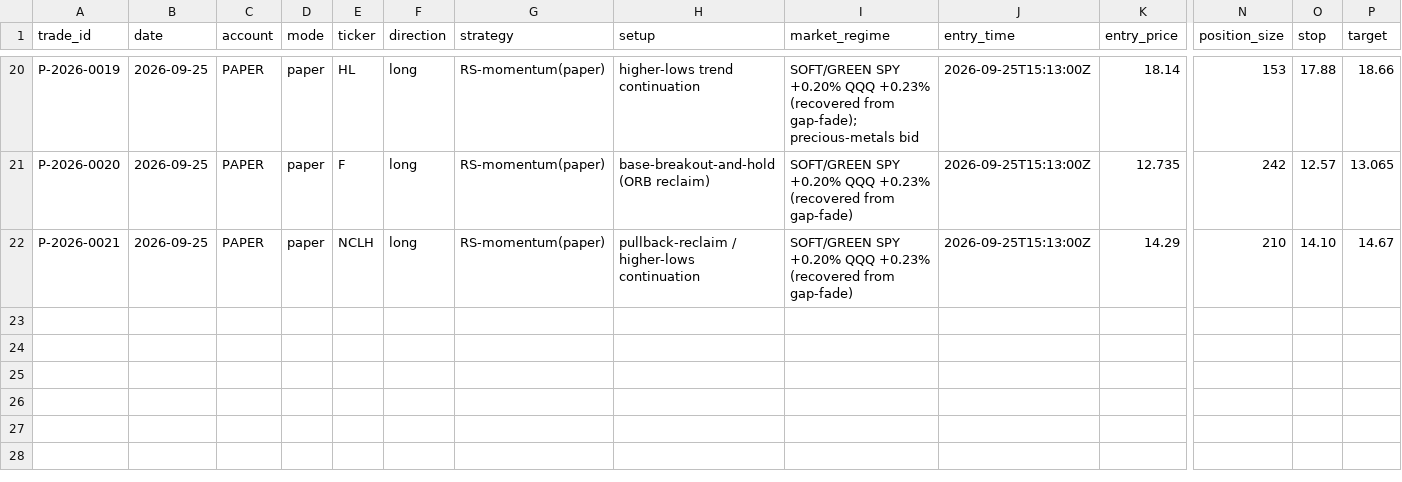
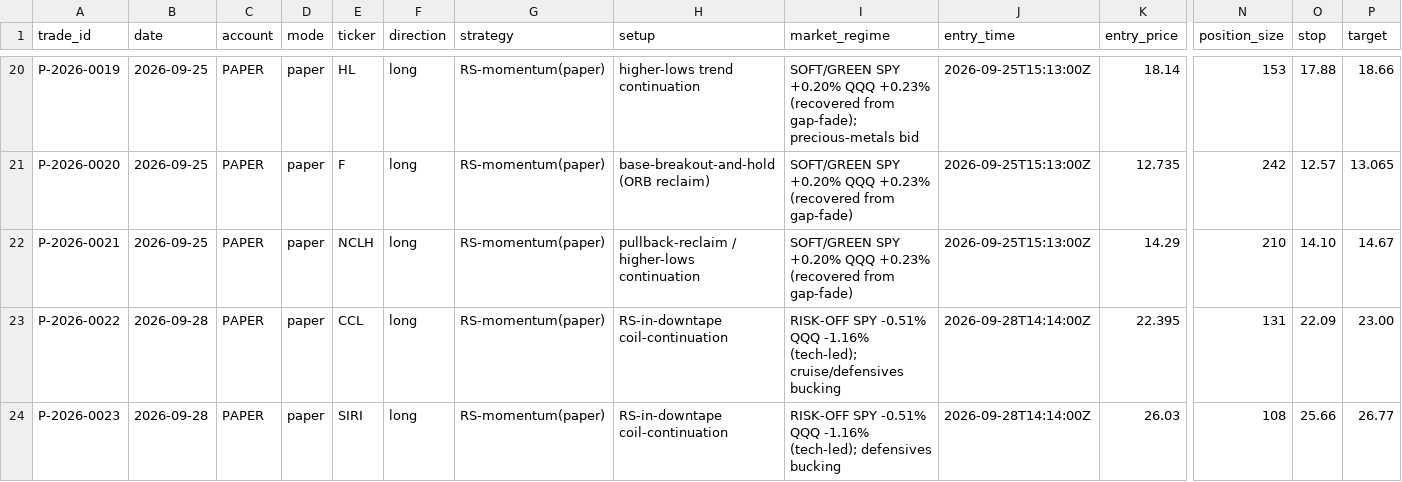
Before and after one commit to Taido097/Trading-Agent-, a CSV file: data/PAPER_TRADES.csv, drawn as a sheet; only a part is shown, gaps mark what is left out; rows hold the shown columns only; the diff names each change by its address in the sheet, - before the commit and + after, or states it on an @@ line.

```diff
--- a/data/PAPER_TRADES.csv
+++ b/data/PAPER_TRADES.csv
+row 23: P-2026-0022 | 2026-09-28 | PAPER | paper | CCL | long | RS-momentum(paper) | RS-in-downtape coil-continuation | RISK-OFF SPY -0.51% QQQ -1.16% (tech-led); cruise/defensives bucking | 2026-09-28T14:14:00Z | 22.395 | 131 | 22.09 | 23.00
+row 24: P-2026-0023 | 2026-09-28 | PAPER | paper | SIRI | long | RS-momentum(paper) | RS-in-downtape coil-continuation | RISK-OFF SPY -0.51% QQQ -1.16% (tech-led); defensives bucking | 2026-09-28T14:14:00Z | 26.03 | 108 | 25.66 | 26.77
```
Also changed, not shown: 1 other file.
